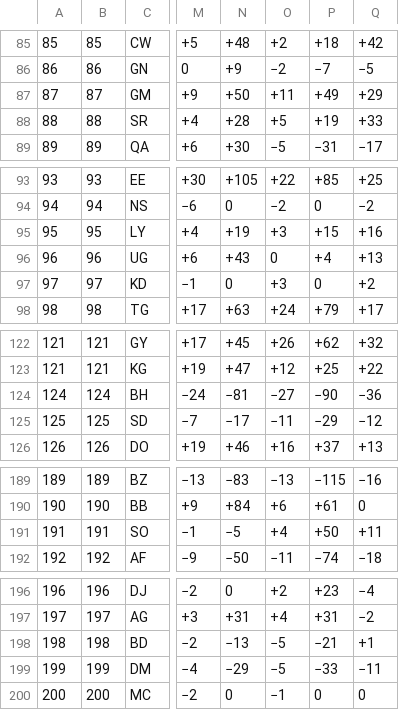
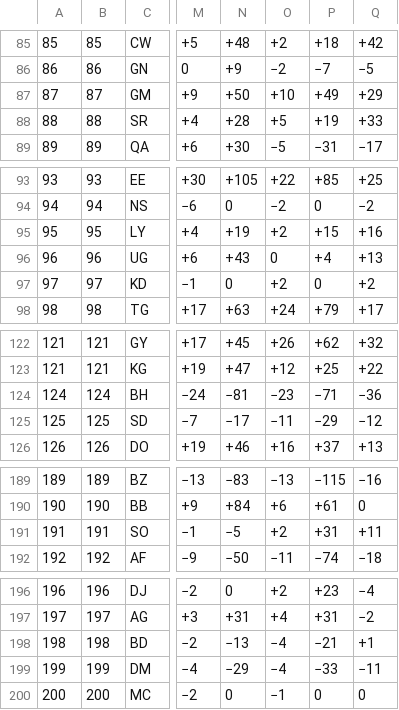
Before and after one commit to nfelo/nfelo.github.io, a TSV file: source/World.tsv, drawn as a sheet; only a part is shown, gaps mark what is left out; the diff covers the shown part only; the diff names each change by its address in the sheet, - before the commit and + after, or states it on an @@ line.

```diff
--- a/source/World.tsv
+++ b/source/World.tsv
-O87: +11
+O87: +10
-O95: +3
+O95: +2
-O97: +3
+O97: +2
-O124: −27
+O124: −23
-P124: −90
+P124: −71
-O191: +4
+O191: +2
-P191: +50
+P191: +31
-O198:O199: −5
+O198:O199: −4
```
Also changed, not shown: 1 edited cell elsewhere in this file, source/menu.tsv, 3 other files.
